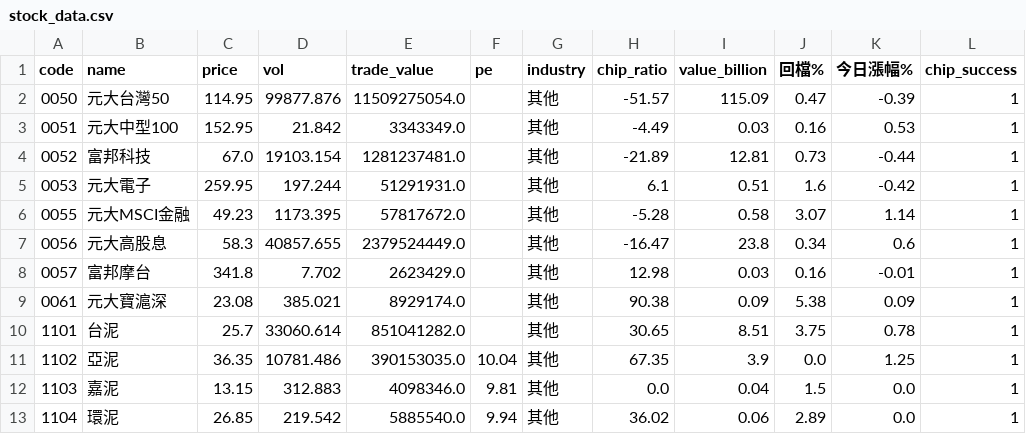
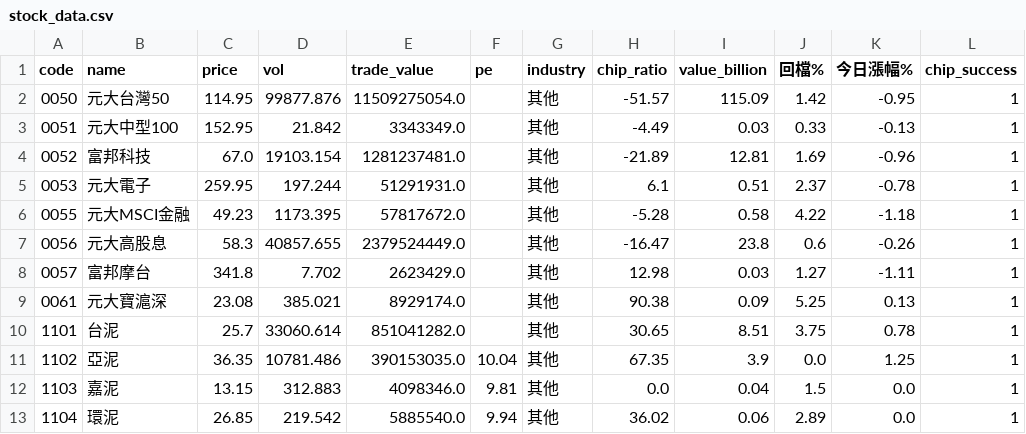
Before and after one commit to gto10232002-rgb/stock-app, a CSV file: stock_data.csv, drawn as a sheet; only a part is shown.

```diff
--- a/stock_data.csv
+++ b/stock_data.csv
@@ -1,10 +1,10 @@
 code,name,price,vol,trade_value,pe,industry,chip_ratio,value_billion,回檔%,今日漲幅%,chip_success
-0050,元大台灣50,114.95,99877.876,11509275054.0,,其他,-51.57,115.09,0.47,-0.39,1
-0051,元大中型100,152.95,21.842,3343349.0,,其他,-4.49,0.03,0.16,0.53,1
-0052,富邦科技,67.0,19103.154,1281237481.0,,其他,-21.89,12.81,0.73,-0.44,1
-0053,元大電子,259.95,197.244,51291931.0,,其他,6.1,0.51,1.6,-0.42,1
-0055,元大MSCI金融,49.23,1173.395,57817672.0,,其他,-5.28,0.58,3.07,1.14,1
-0056,元大高股息,58.3,40857.655,2379524449.0,,其他,-16.47,23.8,0.34,0.6,1
-0057,富邦摩台,341.8,7.702,2623429.0,,其他,12.98,0.03,0.16,-0.01,1
-0061,元大寶滬深,23.08,385.021,8929174.0,,其他,90.38,0.09,5.38,0.09,1
+0050,元大台灣50,114.95,99877.876,11509275054.0,,其他,-51.57,115.09,1.42,-0.95,1
+0051,元大中型100,152.95,21.842,3343349.0,,其他,-4.49,0.03,0.33,-0.13,1
+0052,富邦科技,67.0,19103.154,1281237481.0,,其他,-21.89,12.81,1.69,-0.96,1
+0053,元大電子,259.95,197.244,51291931.0,,其他,6.1,0.51,2.37,-0.78,1
+0055,元大MSCI金融,49.23,1173.395,57817672.0,,其他,-5.28,0.58,4.22,-1.18,1
+0056,元大高股息,58.3,40857.655,2379524449.0,,其他,-16.47,23.8,0.6,-0.26,1
+0057,富邦摩台,341.8,7.702,2623429.0,,其他,12.98,0.03,1.27,-1.11,1
+0061,元大寶滬深,23.08,385.021,8929174.0,,其他,90.38,0.09,5.25,0.13,1
 1101,台泥,25.7,33060.614,851041282.0,,其他,30.65,8.51,3.75,0.78,1
```
